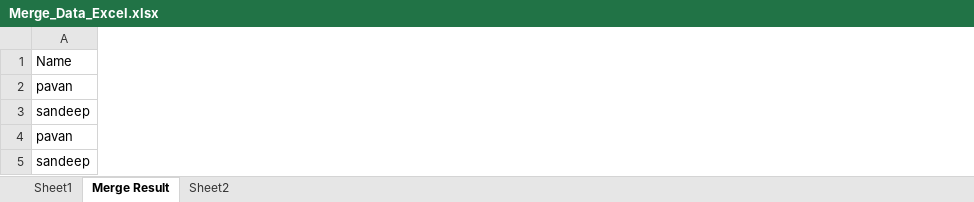
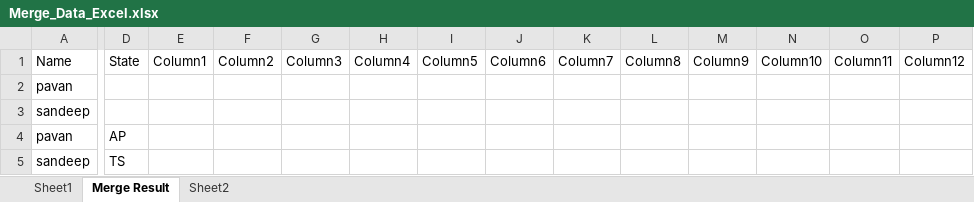
Before and after one commit to pavank1327/UiPath, an Excel workbook: UIARD_cert_preparation/Merge - join - sort/Merge/Merge_Data_Excel.xlsx, sheet Merge Result, drawn as a sheet; only a part is shown, gaps mark what is left out; values as stored, in another font and other column widths than the file's, no borders; the diff names each change by its address in the sheet, - before the commit and + after, or states it on an @@ line.

```diff
--- a/UIARD_cert_preparation/Merge - join - sort/Merge/Merge_Data_Excel.xlsx (sheet Merge Result)
+++ b/UIARD_cert_preparation/Merge - join - sort/Merge/Merge_Data_Excel.xlsx (sheet Merge Result)
+column D, rows 1-5: State |  |  | AP | TS
+column E, row 1: Column1
+column F, row 1: Column2
+column G, row 1: Column3
+column H, row 1: Column4
+column I, row 1: Column5
+column J, row 1: Column6
+column K, row 1: Column7
+column L, row 1: Column8
+column M, row 1: Column9
+column N, row 1: Column10
+column O, row 1: Column11
+column P, row 1: Column12
```
Also changed, not shown: UIARD_cert_preparation/Merge - join - sort/MERGE_AND_JOIN_DATA_TABLE/Data_Excel.xlsx, 10 other files.
